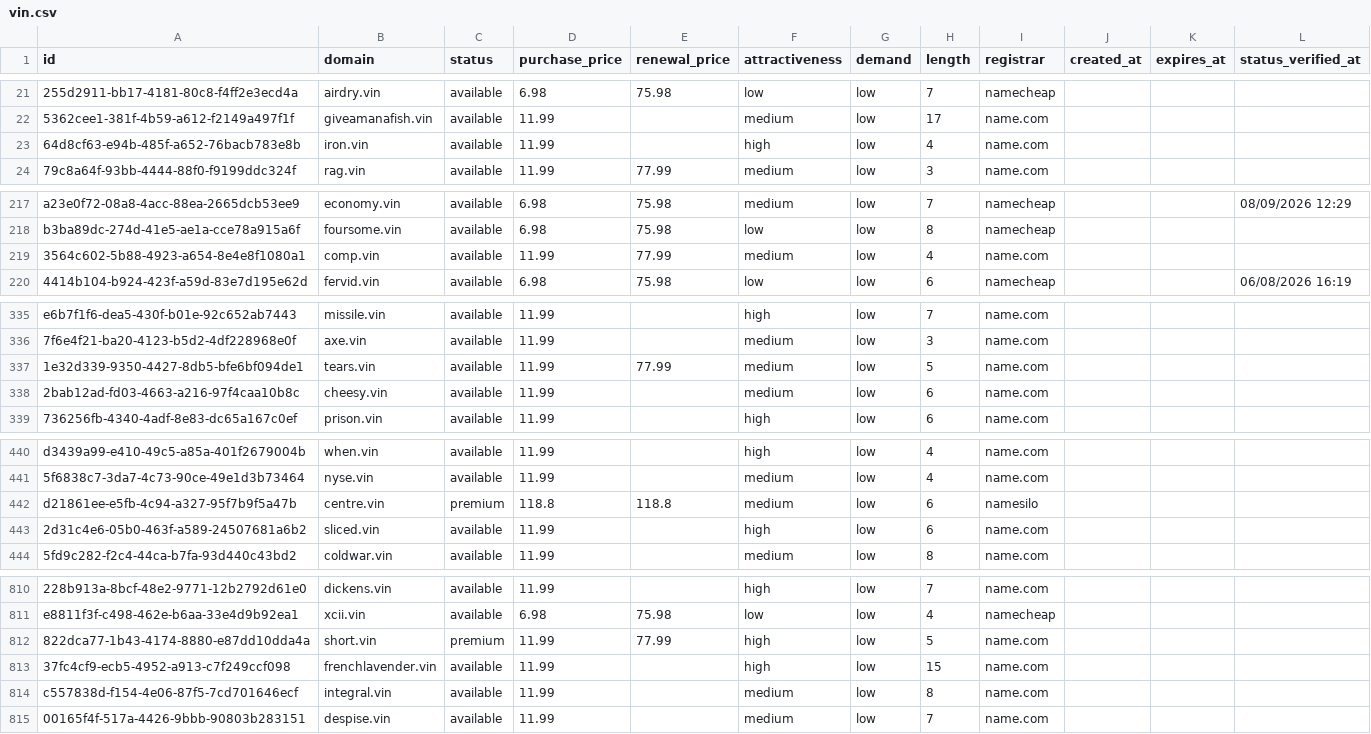
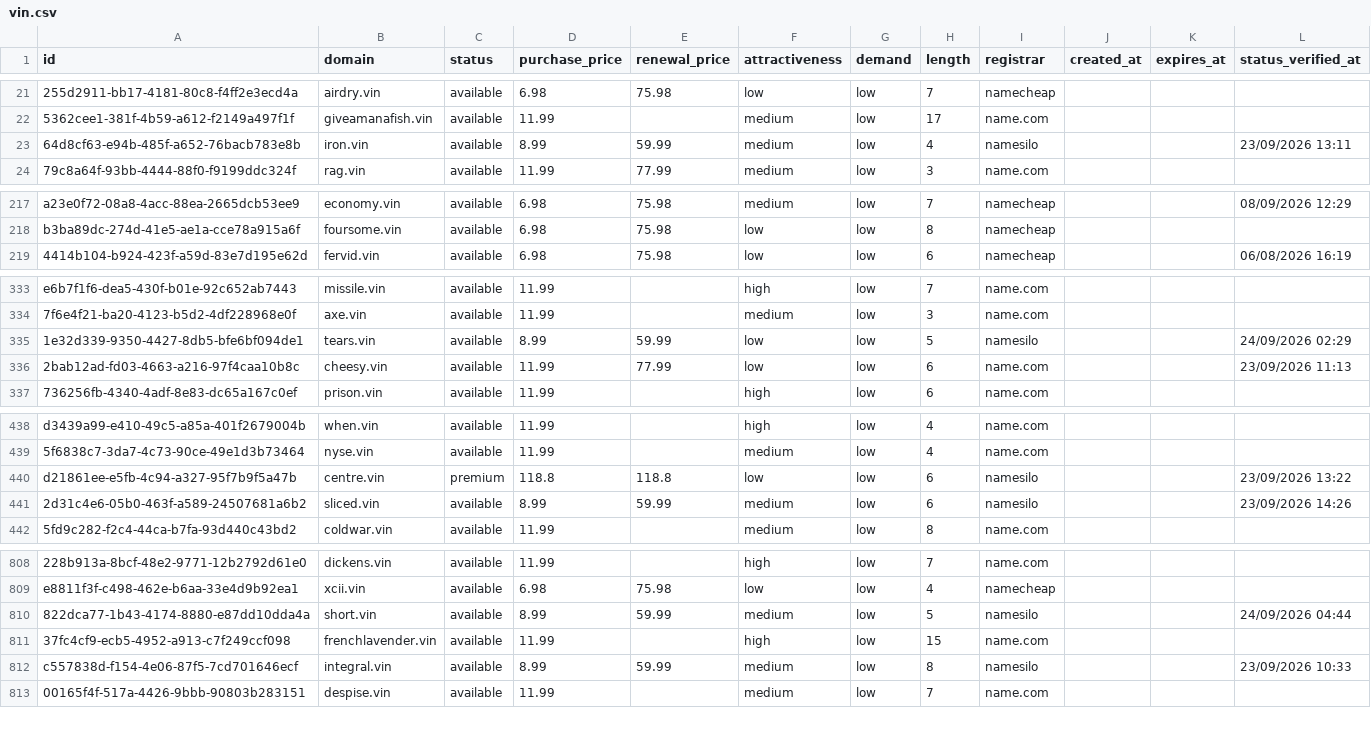
Before and after one commit to UniqueDomains/vin-oneword-domains, a CSV file: vin.csv, drawn as a sheet; only a part is shown, gaps mark what is left out; removed rows and columns are numbered as before the commit, all else as after; the diff covers the shown part only; the diff names each change by its address in the sheet, - before the commit and + after, or states it on an @@ line.

```diff
--- a/vin.csv
+++ b/vin.csv
-D23 (purchase_price): 11.99
+D23 (purchase_price): 8.99
-E23 (renewal_price): (empty)
+E23 (renewal_price): 59.99
-F23 (attractiveness): high
+F23 (attractiveness): medium
-I23 (registrar): name.com
+I23 (registrar): namesilo
-L23 (status_verified_at): (empty)
+L23 (status_verified_at): 23/09/2026 13:11
-row 219: 3564c602-5b88-4923-a654-8e4e8f1080a1 | comp.vin | available | 11.99 | 77.99 | medium | low | 4 | name.com
-D335 (purchase_price): 11.99
+D335 (purchase_price): 8.99
-E335 (renewal_price): 77.99
+E335 (renewal_price): 59.99
-F335:F336 (attractiveness): medium
+F335:F336 (attractiveness): low
-I335 (registrar): name.com
+I335 (registrar): namesilo
-L335 (status_verified_at): (empty)
+L335 (status_verified_at): 24/09/2026 02:29
-E336 (renewal_price): (empty)
+E336 (renewal_price): 77.99
-L336 (status_verified_at): (empty)
+L336 (status_verified_at): 23/09/2026 11:13
-F440 (attractiveness): medium
+F440 (attractiveness): low
-L440 (status_verified_at): (empty)
+L440 (status_verified_at): 23/09/2026 13:22
-D441 (purchase_price): 11.99
+D441 (purchase_price): 8.99
-E441 (renewal_price): (empty)
+E441 (renewal_price): 59.99
-F441 (attractiveness): high
+F441 (attractiveness): medium
-I441 (registrar): name.com
+I441 (registrar): namesilo
-L441 (status_verified_at): (empty)
+L441 (status_verified_at): 23/09/2026 14:26
-C810 (status): premium
+C810 (status): available
-D810 (purchase_price): 11.99
+D810 (purchase_price): 8.99
-E810 (renewal_price): 77.99
+E810 (renewal_price): 59.99
-F810 (attractiveness): high
+F810 (attractiveness): medium
-I810 (registrar): name.com
+I810 (registrar): namesilo
-L810 (status_verified_at): (empty)
+L810 (status_verified_at): 24/09/2026 04:44
-D812 (purchase_price): 11.99
+D812 (purchase_price): 8.99
-E812 (renewal_price): (empty)
+E812 (renewal_price): 59.99
-I812 (registrar): name.com
+I812 (registrar): namesilo
-L812 (status_verified_at): (empty)
+L812 (status_verified_at): 23/09/2026 10:33
```
Also changed, not shown: 2 added rows, 1 removed row and 131 edited cells elsewhere in this file, 4 other files.
